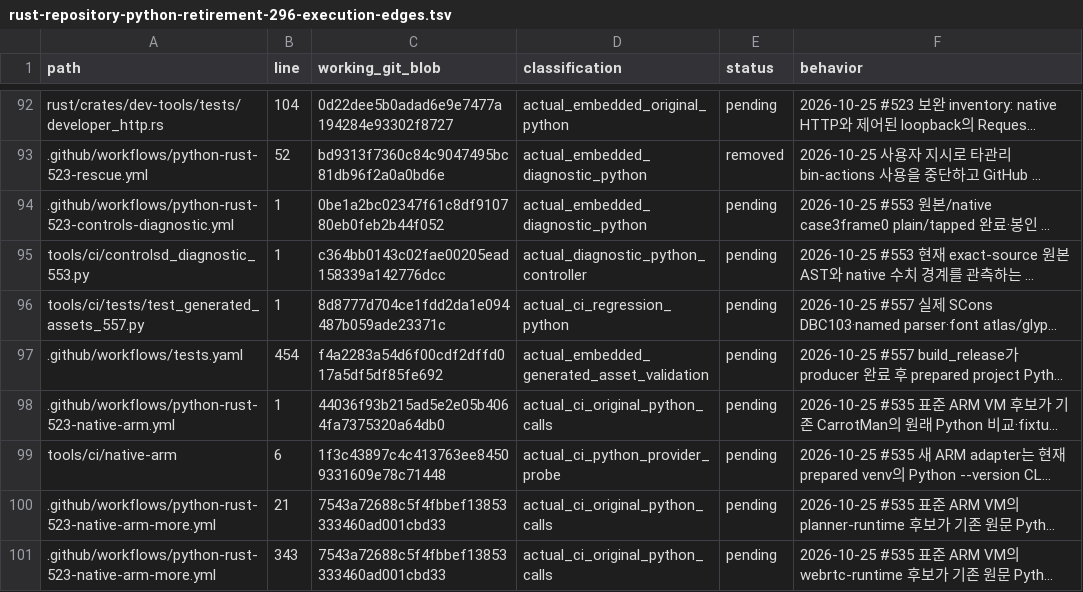
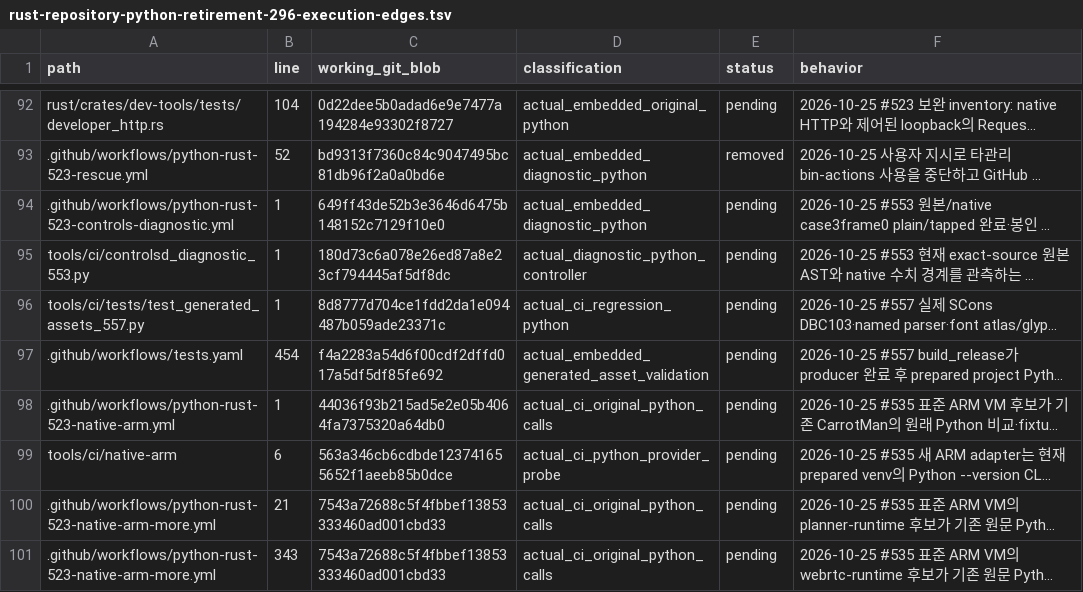
Before and after one commit to bin9208/openpilot-rust, a TSV file: docs/naver/rust-repository-python-retirement-296-execution-edges.tsv, drawn as a sheet; only a part is shown, gaps mark what is left out; long unchanged cells end in …; the diff covers the shown part only; the diff names each change by its address in the sheet, - before the commit and + after, or states it on an @@ line.

```diff
--- a/docs/naver/rust-repository-python-retirement-296-execution-edges.tsv
+++ b/docs/naver/rust-repository-python-retirement-296-execution-edges.tsv
-C94 (working_git_blob): 0be1a2bc02347f61c8df910780eb0feb2b44f052
+C94 (working_git_blob): 649ff43de52b3e3646d6475b148152c7129f10e0
-C95 (working_git_blob): c364bb0143c02fae00205ead158339a142776dcc
+C95 (working_git_blob): 180d73c6a078e26ed87a8e23cf794445af5df8dc
-C99 (working_git_blob): 1f3c43897c4c413763ee84509331609e78c71448
+C99 (working_git_blob): 563a346cb6cdbde123741655652f1aeeb85b0dce
```
Also changed, not shown: 1 added row and 10 edited cells elsewhere in this file, 25 other files.
